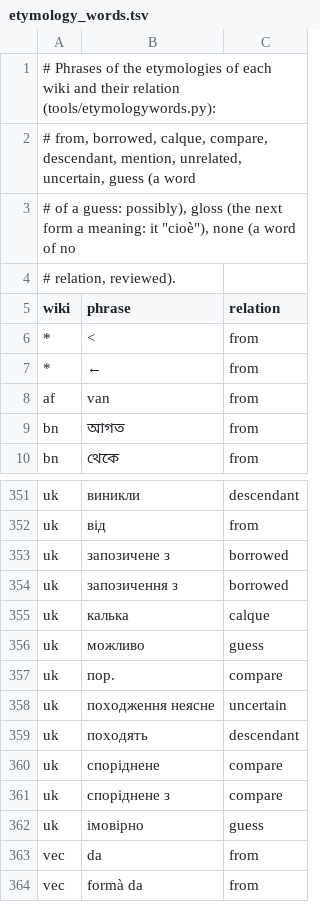
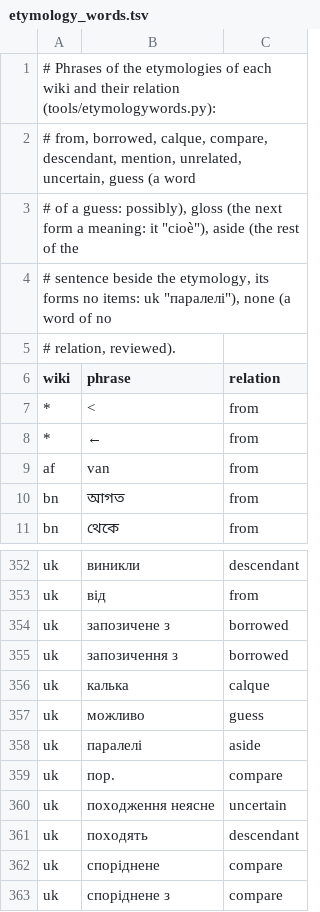
Before and after one commit to nlp-and-learning/wiktparse, a TSV file: res/wiktionary/etymology_words.tsv, drawn as a sheet; only a part is shown, gaps mark what is left out; the shorter side is filled out with more unchanged rows.

```diff
--- a/res/wiktionary/etymology_words.tsv
+++ b/res/wiktionary/etymology_words.tsv
@@ -2,3 +2,4 @@
 # from, borrowed, calque, compare, descendant, mention, unrelated, uncertain, guess (a word
-# of a guess: possibly), gloss (the next form a meaning: it "cioè"), none (a word of no
+# of a guess: possibly), gloss (the next form a meaning: it "cioè"), aside (the rest of the
+# sentence beside the etymology, its forms no items: uk "паралелі"), none (a word of no
 # relation, reviewed).
@@ -356,2 +357,3 @@ uk	калька	calque
 uk	можливо	guess
+uk	паралелі	aside
 uk	пор.	compare
```
Also changed, not shown: 4 other files.
